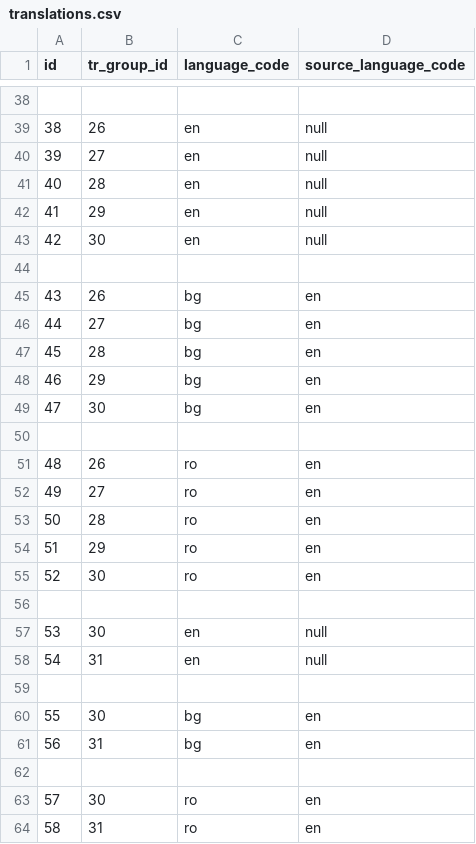
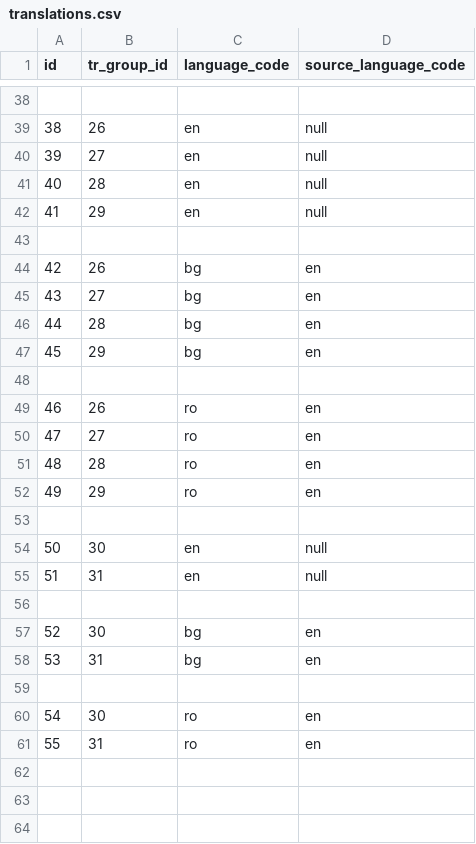
Before and after one commit to tmanev/quis-listing, a CSV file: src/main/resources/config/liquibase/load-data/translations.csv, drawn as a sheet; only a part is shown, gaps mark what is left out.

```diff
--- a/src/main/resources/config/liquibase/load-data/translations.csv
+++ b/src/main/resources/config/liquibase/load-data/translations.csv
@@ -42,23 +42,20 @@ id;tr_group_id;language_code;source_language_code
 41;29;en;null
-42;30;en;null
 
-43;26;bg;en
-44;27;bg;en
-45;28;bg;en
-46;29;bg;en
-47;30;bg;en
+42;26;bg;en
+43;27;bg;en
+44;28;bg;en
+45;29;bg;en
 
-48;26;ro;en
-49;27;ro;en
-50;28;ro;en
-51;29;ro;en
-52;30;ro;en
+46;26;ro;en
+47;27;ro;en
+48;28;ro;en
+49;29;ro;en
 
-53;30;en;null
-54;31;en;null
+50;30;en;null
+51;31;en;null
 
-55;30;bg;en
-56;31;bg;en
+52;30;bg;en
+53;31;bg;en
 
-57;30;ro;en
-58;31;ro;en
+54;30;ro;en
+55;31;ro;en
```
Also changed, not shown: src/main/resources/config/liquibase/load-data/nav_menu_items.csv.
